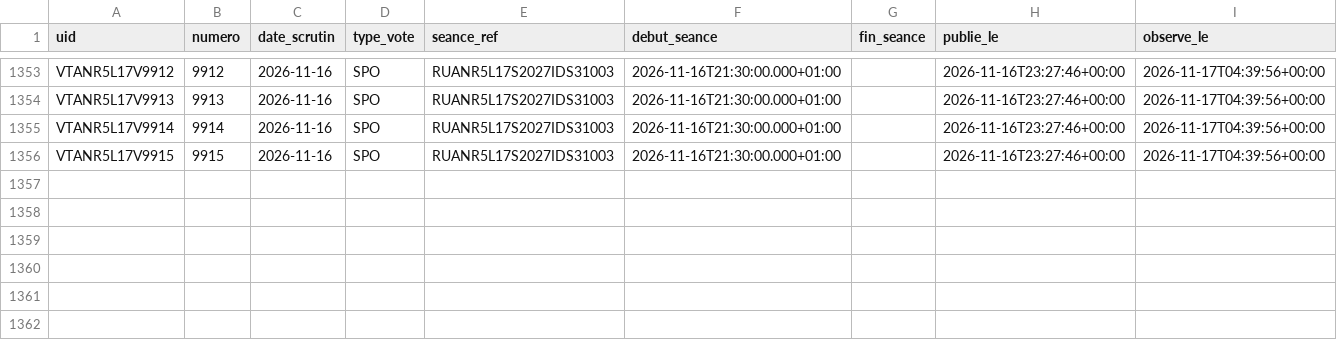
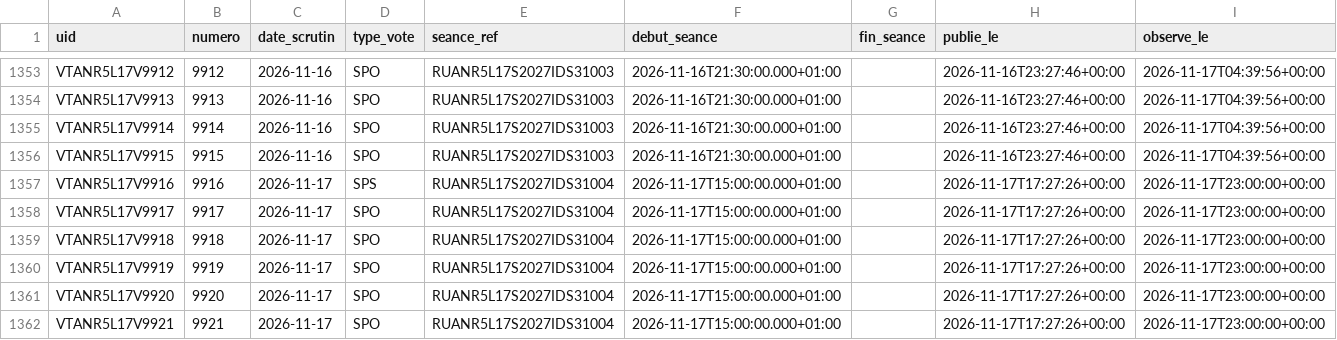
Before and after one commit to ijugarcia-pro/site-politique, a CSV file: data/mesures/delai_publication/scrutins.csv, drawn as a sheet; only a part is shown, gaps mark what is left out.

```diff
--- a/data/mesures/delai_publication/scrutins.csv
+++ b/data/mesures/delai_publication/scrutins.csv
@@ -1356 +1356,7 @@ VTANR5L17V9914,9914,2026-11-16,SPO,RUANR5L17S2027IDS31003,2026-11-16T21:30:00.00
 VTANR5L17V9915,9915,2026-11-16,SPO,RUANR5L17S2027IDS31003,2026-11-16T21:30:00.000+01:00,,2026-11-16T23:27:46+00:00,2026-11-17T04:39:56+00:00
+VTANR5L17V9916,9916,2026-11-17,SPS,RUANR5L17S2027IDS31004,2026-11-17T15:00:00.000+01:00,,2026-11-17T17:27:26+00:00,2026-11-17T23:00:00+00:00
+VTANR5L17V9917,9917,2026-11-17,SPO,RUANR5L17S2027IDS31004,2026-11-17T15:00:00.000+01:00,,2026-11-17T17:27:26+00:00,2026-11-17T23:00:00+00:00
+VTANR5L17V9918,9918,2026-11-17,SPO,RUANR5L17S2027IDS31004,2026-11-17T15:00:00.000+01:00,,2026-11-17T17:27:26+00:00,2026-11-17T23:00:00+00:00
+VTANR5L17V9919,9919,2026-11-17,SPO,RUANR5L17S2027IDS31004,2026-11-17T15:00:00.000+01:00,,2026-11-17T17:27:26+00:00,2026-11-17T23:00:00+00:00
+VTANR5L17V9920,9920,2026-11-17,SPO,RUANR5L17S2027IDS31004,2026-11-17T15:00:00.000+01:00,,2026-11-17T17:27:26+00:00,2026-11-17T23:00:00+00:00
+VTANR5L17V9921,9921,2026-11-17,SPO,RUANR5L17S2027IDS31004,2026-11-17T15:00:00.000+01:00,,2026-11-17T17:27:26+00:00,2026-11-17T23:00:00+00:00
```
Also changed, not shown: data/mesures/delai_publication/versions.csv, 1 other file.
